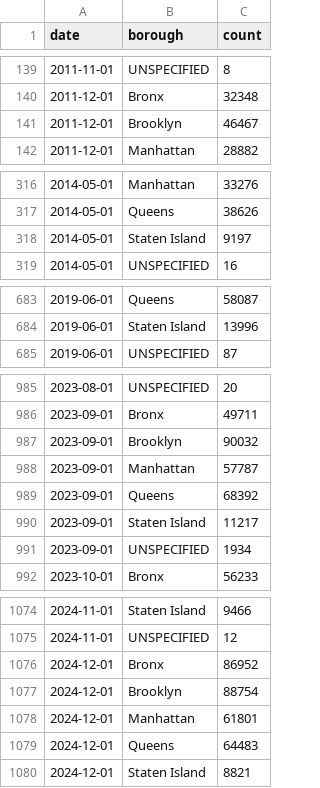
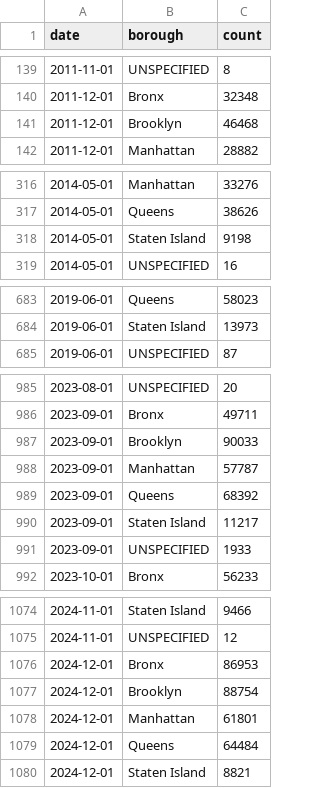
Before and after one commit to liu020301/infoVis-Final-Project, a CSV file: src/data/exports/q1_monthly_trends.csv, drawn as a sheet; only a part is shown, gaps mark what is left out; the diff covers the shown part only.

```diff
--- a/src/data/exports/q1_monthly_trends.csv
+++ b/src/data/exports/q1_monthly_trends.csv
@@ -140,3 +140,3 @@ date,borough,count
 2011-12-01,Bronx,32348
-2011-12-01,Brooklyn,46467
+2011-12-01,Brooklyn,46468
 2011-12-01,Manhattan,28882
@@ -317,3 +317,3 @@ date,borough,count
 2014-05-01,Queens,38626
-2014-05-01,Staten Island,9197
+2014-05-01,Staten Island,9198
 2014-05-01,UNSPECIFIED,16
@@ -683,3 +683,3 @@ date,borough,count
-2019-06-01,Queens,58087
-2019-06-01,Staten Island,13996
+2019-06-01,Queens,58023
+2019-06-01,Staten Island,13973
 2019-06-01,UNSPECIFIED,87
@@ -986,3 +986,3 @@ date,borough,count
 2023-09-01,Bronx,49711
-2023-09-01,Brooklyn,90032
+2023-09-01,Brooklyn,90033
 2023-09-01,Manhattan,57787
@@ -990,3 +990,3 @@ date,borough,count
 2023-09-01,Staten Island,11217
-2023-09-01,UNSPECIFIED,1934
+2023-09-01,UNSPECIFIED,1933
 2023-10-01,Bronx,56233
@@ -1075,6 +1075,6 @@ date,borough,count
 2024-11-01,UNSPECIFIED,12
-2024-12-01,Bronx,86952
+2024-12-01,Bronx,86953
 2024-12-01,Brooklyn,88754
 2024-12-01,Manhattan,61801
-2024-12-01,Queens,64483
+2024-12-01,Queens,64484
 2024-12-01,Staten Island,8821
```
Also changed, not shown: 33 edited cells elsewhere in this file, src/data/exports/q2_complaints_by_borough.csv, src/data/exports/q4_response_by_location.csv, 5 other files.
